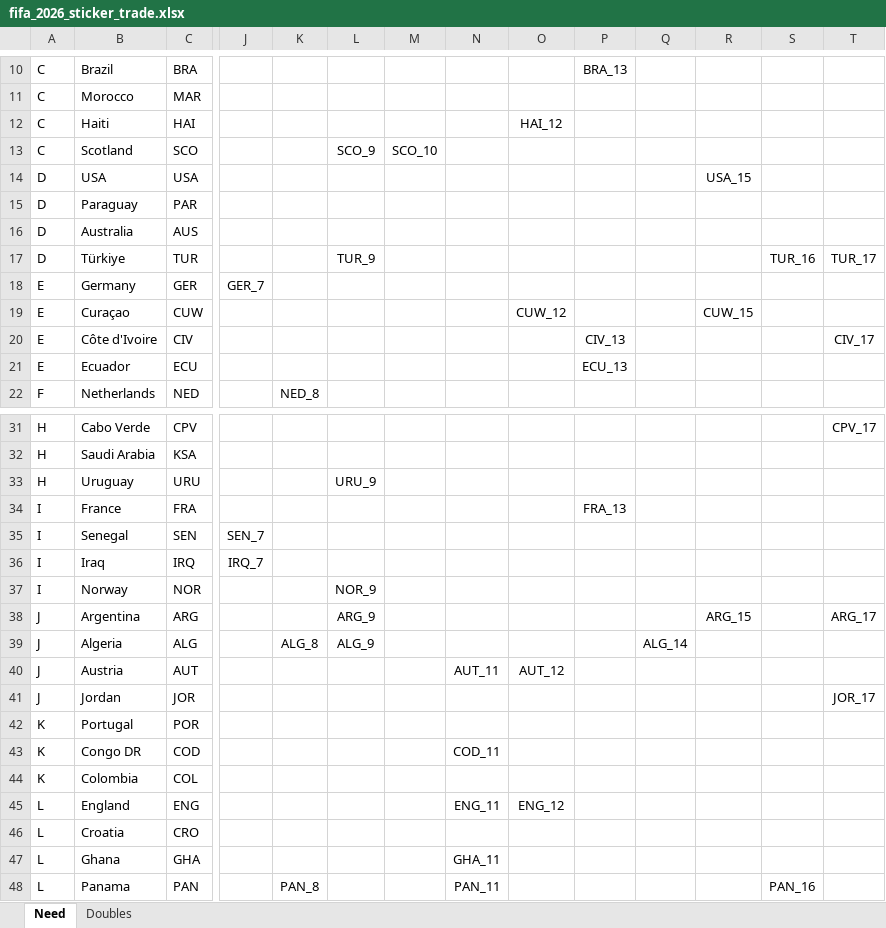
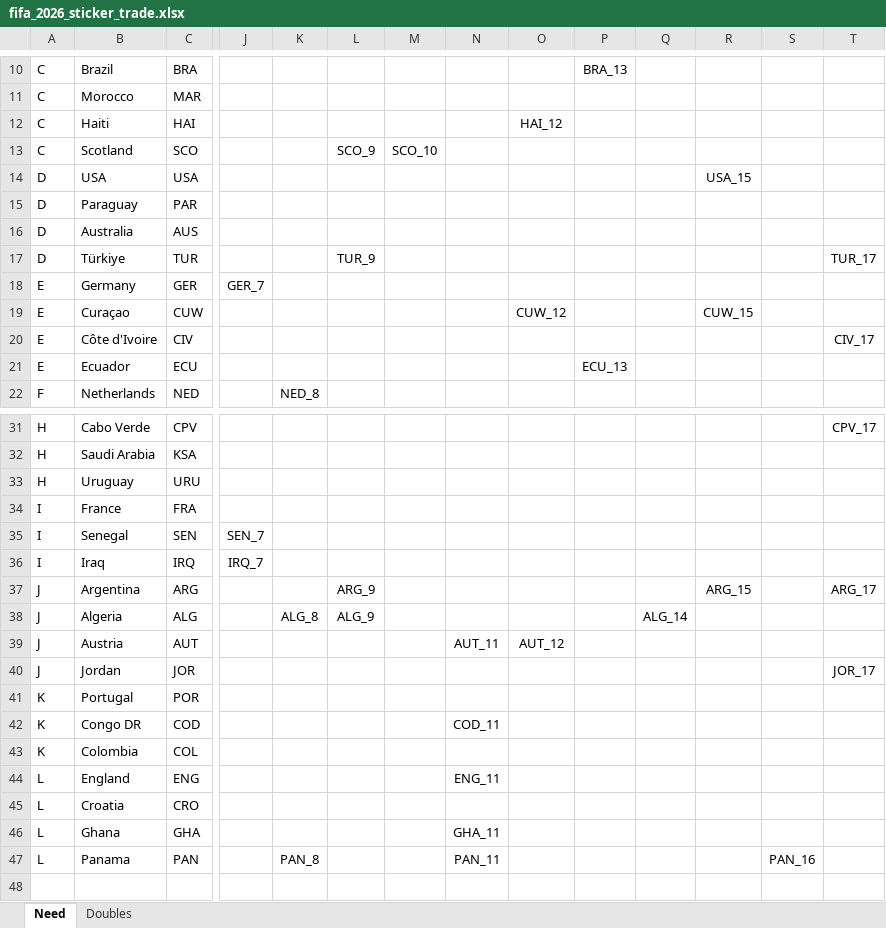
Before and after one commit to jjslee/fifa, an Excel workbook: fifa_2026_sticker_trade.xlsx, sheet Need, drawn as a sheet; only a part is shown, gaps mark what is left out; values as stored, in another font and other column widths than the file's, no borders; removed rows and columns are numbered as before the commit, all else as after; rows hold the shown columns only; the diff names each change by its address in the sheet, - before the commit and + after, or states it on an @@ line.

```diff
--- a/fifa_2026_sticker_trade.xlsx (sheet Need)
+++ b/fifa_2026_sticker_trade.xlsx (sheet Need)
-S17: TUR_16
+S17: (empty)
-P20: CIV_13
+P20: (empty)
-L33: URU_9
+L33: (empty)
-P34: FRA_13
+P34: (empty)
-row 37: I | Norway | NOR |  |  | NOR_9
-O44: ENG_12
+O44: (empty)
```
Also changed, not shown: sheet Doubles, 1 other file.
